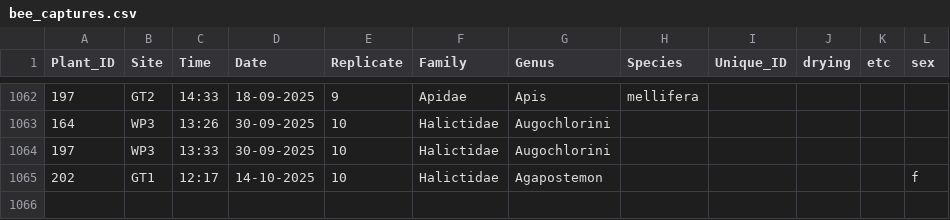
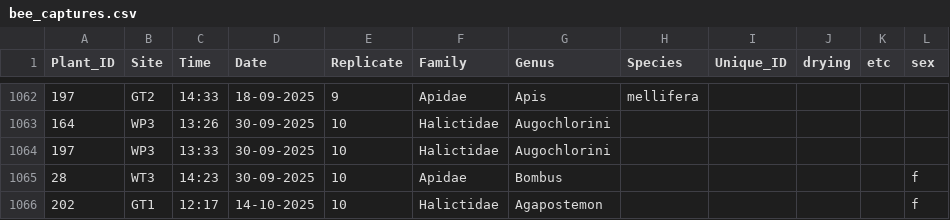
Before and after one commit to Audrey-netizen/turbpe, a CSV file: spreadsheets/bee_captures.csv, drawn as a sheet; only a part is shown, gaps mark what is left out.

Commit message:
update

```diff
--- a/spreadsheets/bee_captures.csv
+++ b/spreadsheets/bee_captures.csv
@@ -1064,2 +1064,3 @@ Plant_ID,Site,Time,Date,Replicate,Family,Genus,Species,Unique_ID,drying,etc,sex
 197,WP3,13:33,30-09-2025,10,Halictidae,Augochlorini,,,,,
+28,WT3,14:23,30-09-2025,10,Apidae,Bombus,,,,,f
 202,GT1,12:17,14-10-2025,10,Halictidae,Agapostemon,,,,,f
```
